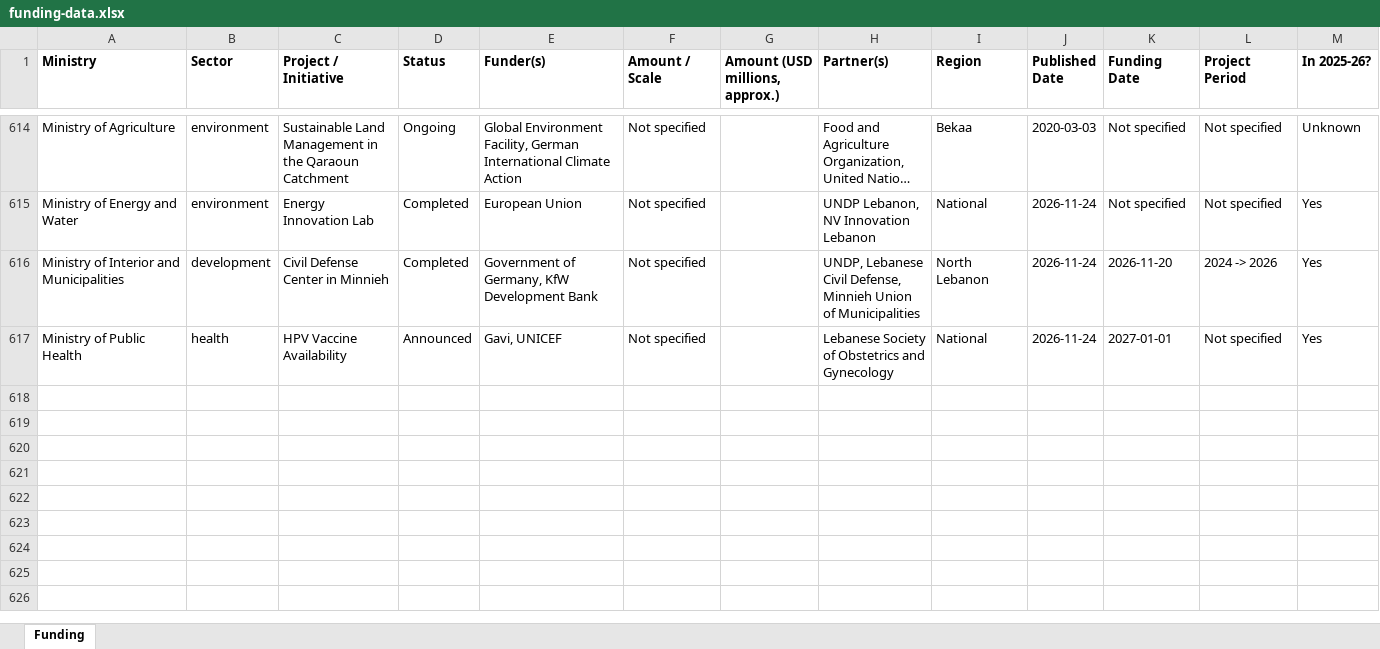
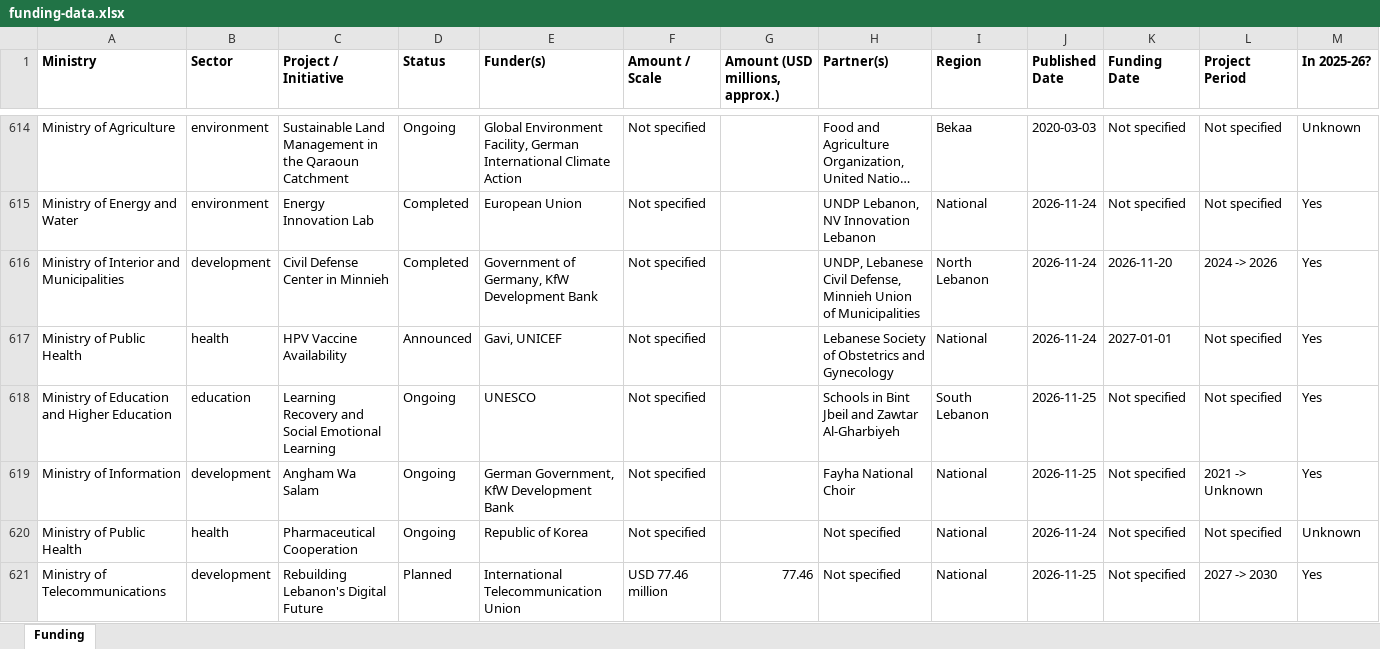
Before and after one commit to AyaAntar2004/enmaeyaFunds, an Excel workbook: downloads/funding-data.xlsx, sheet Funding, drawn as a sheet; only a part is shown, gaps mark what is left out; long unchanged cells end in …; values as stored, in another font and other column widths than the file's, no borders; rows hold the shown columns only; the diff names each change by its address in the sheet, - before the commit and + after, or states it on an @@ line.

```diff
--- a/downloads/funding-data.xlsx (sheet Funding)
+++ b/downloads/funding-data.xlsx (sheet Funding)
+row 618: Ministry of Education and Higher Education | education | Learning Recovery and Social Emotional Learning | Ongoing | UNESCO | Not specified |  | Schools in Bint Jbeil and Zawtar Al-Gharbiyeh | South Lebanon | 2026-11-25 | Not specified | Not specified | Yes
+row 619: Ministry of Information | development | Angham Wa Salam | Ongoing | German Government, KfW Development Bank | Not specified |  | Fayha National Choir | National | 2026-11-25 | Not specified | 2021 -> Unknown | Yes
+row 620: Ministry of Public Health | health | Pharmaceutical Cooperation | Ongoing | Republic of Korea | Not specified |  | Not specified | National | 2026-11-24 | Not specified | Not specified | Unknown
+row 621: Ministry of Telecommunications | development | Rebuilding Lebanon's Digital Future | Planned | International Telecommunication Union | USD 77.46 million | 77.46 | Not specified | National | 2026-11-25 | Not specified | 2027 -> 2030 | Yes
```
Also changed, not shown: 2 other files.
